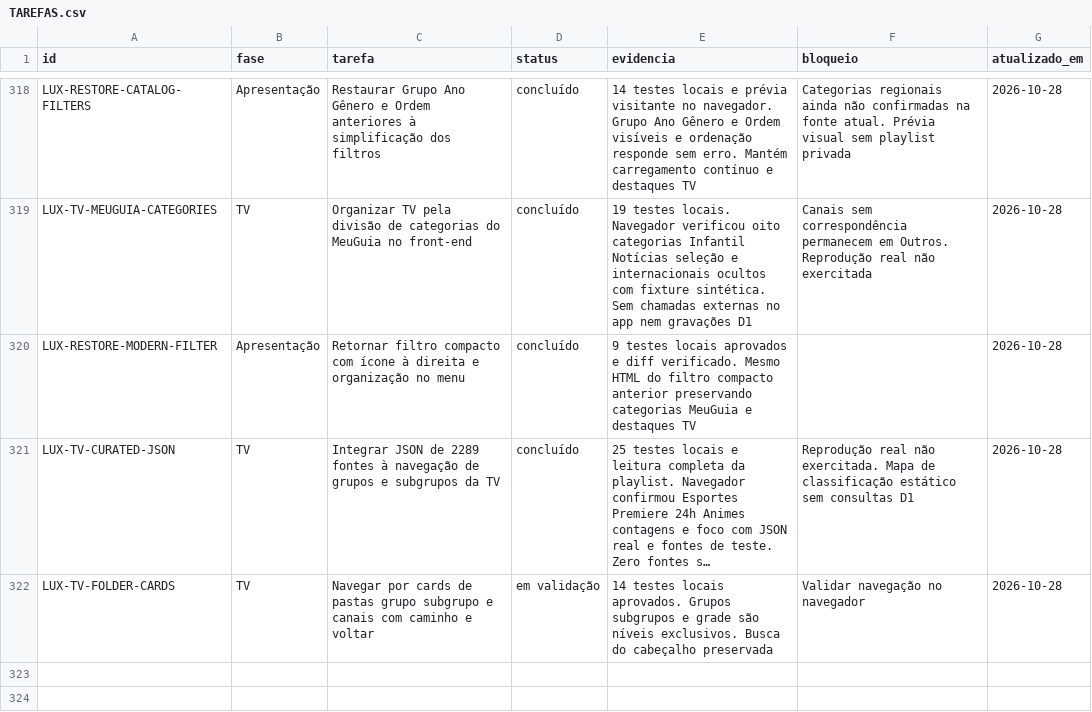
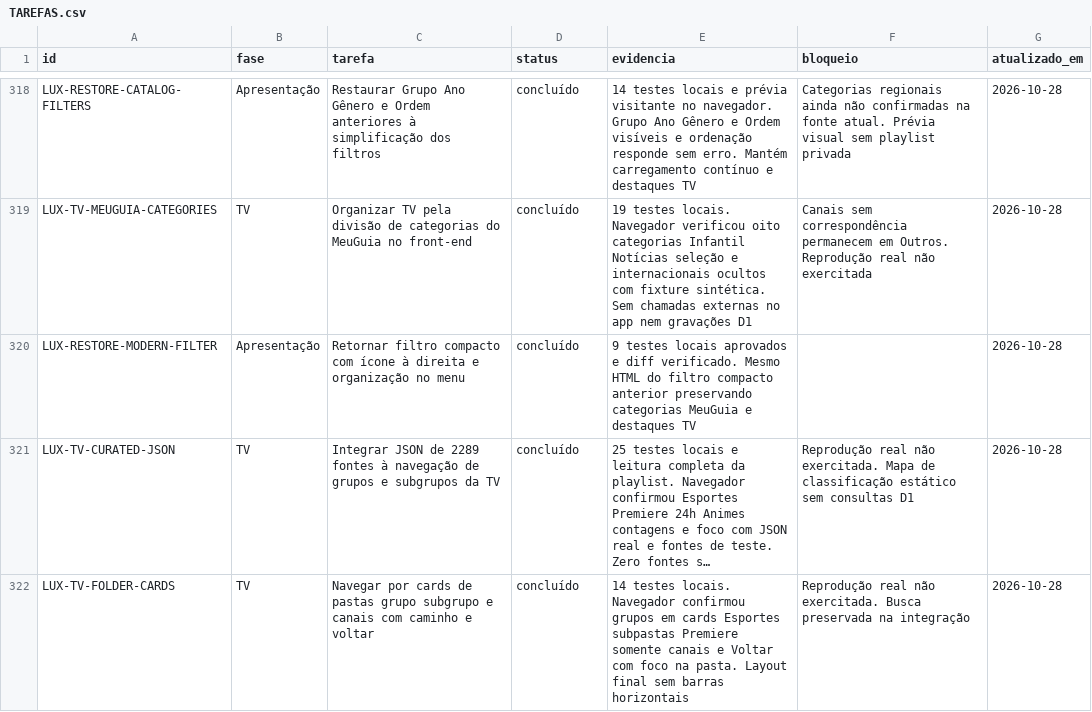
Before and after one commit to DevSouza208/LuxPlayerZero, a CSV file: docs/TAREFAS.csv, drawn as a sheet; only a part is shown, gaps mark what is left out; long unchanged cells end in …; the diff names each change by its address in the sheet, - before the commit and + after, or states it on an @@ line.

```diff
--- a/docs/TAREFAS.csv
+++ b/docs/TAREFAS.csv
-D322 (status): em validação
+D322 (status): concluído
-E322 (evidencia): 14 testes locais aprovados. Grupos subgrupos e grade são níveis exclusivos. Busca do cabeçalho preservada
+E322 (evidencia): 14 testes locais. Navegador confirmou grupos em cards Esportes subpastas Premiere somente canais e Voltar com foco na pasta. Layout final sem barras horizontais
-F322 (bloqueio): Validar navegação no navegador
+F322 (bloqueio): Reprodução real não exercitada. Busca preservada na integração
```
Also changed, not shown: 3 other files.
